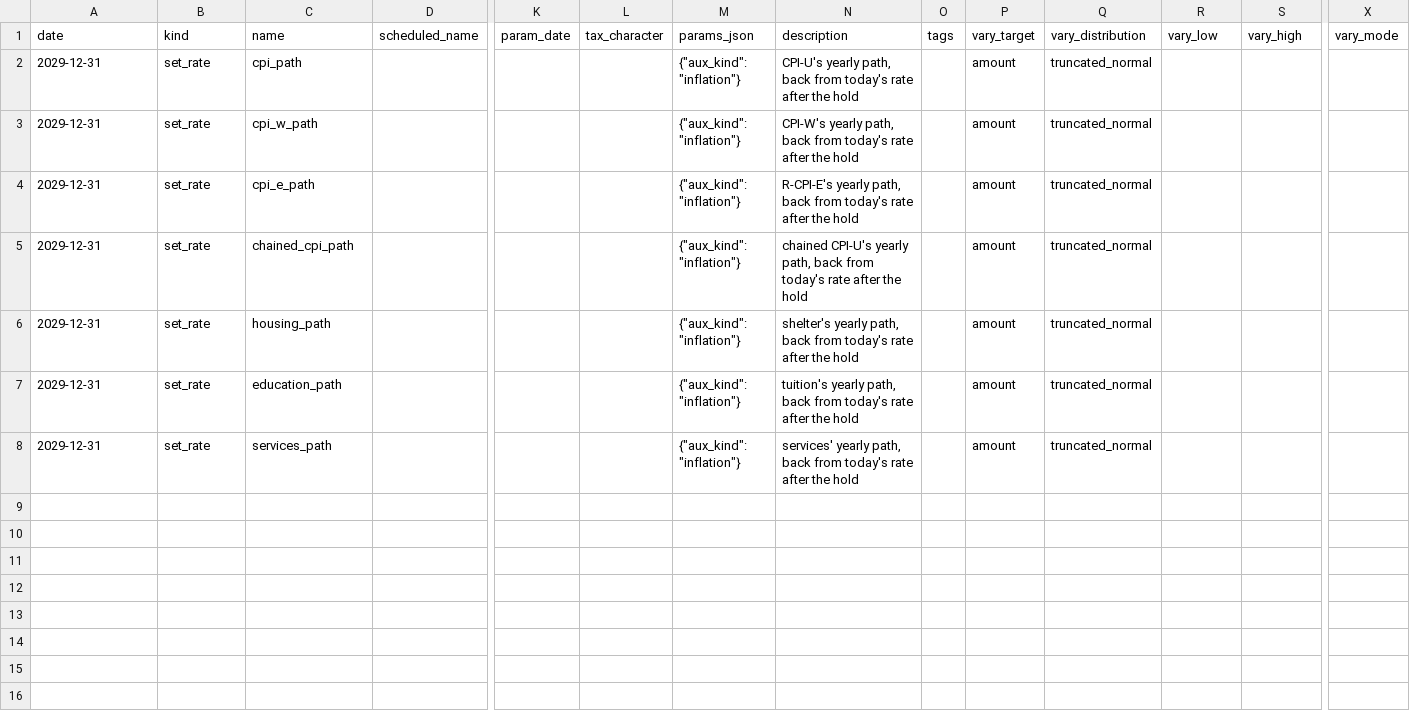
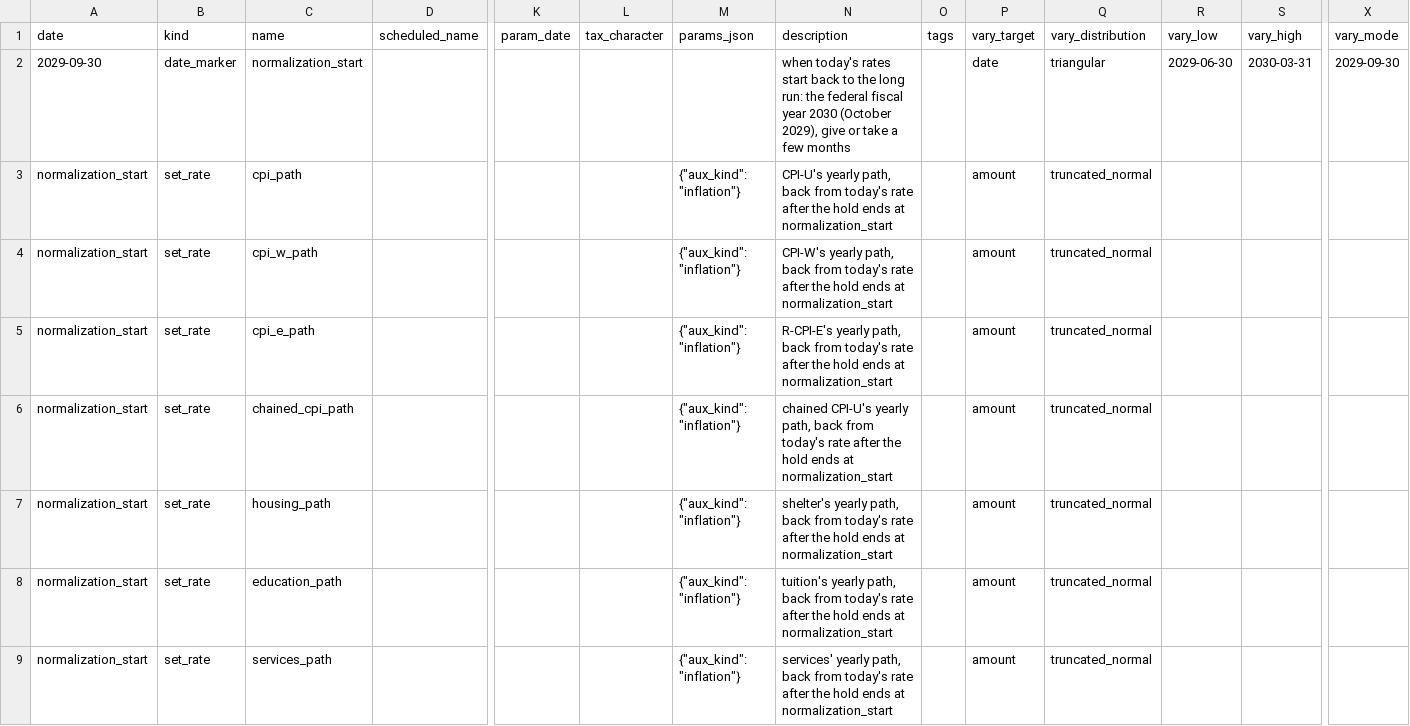
Before and after one commit to BobKerns/analysis, a CSV file: templates/scenarios/t_inflation_current/calendar.csv, drawn as a sheet; only a part is shown, gaps mark what is left out; addresses are those after the commit; rows hold the shown columns only; the diff names each change by its address in the sheet, - before the commit and + after, or states it on an @@ line.

```diff
--- a/templates/scenarios/t_inflation_current/calendar.csv
+++ b/templates/scenarios/t_inflation_current/calendar.csv
+row 2: 2029-09-30 | date_marker | normalization_start |  |  |  |  | when today's rates start back to the long run: the federal fiscal year 2030 (October 2029), give or take a few months |  | date | triangular | 2029-06-30 | 2030-03-31 | 2029-09-30
-A3:A9 (date): 2029-12-31
+A3:A9 (date): normalization_start
-N3 (description): …the hold
+N3 (description): …the hold ends at normalization_start
-N4 (description): …the hold
+N4 (description): …the hold ends at normalization_start
-N5 (description): …the hold
+N5 (description): …the hold ends at normalization_start
-N6 (description): …the hold
+N6 (description): …the hold ends at normalization_start
-N7 (description): …the hold
+N7 (description): …the hold ends at normalization_start
-N8 (description): …the hold
+N8 (description): …the hold ends at normalization_start
-N9 (description): …the hold
+N9 (description): …the hold ends at normalization_start
```
Also changed, not shown: templates/scenarios/t_inflation_current/scenario.csv, templates/scenarios/t_market_current/calendar.csv, 26 other files.
